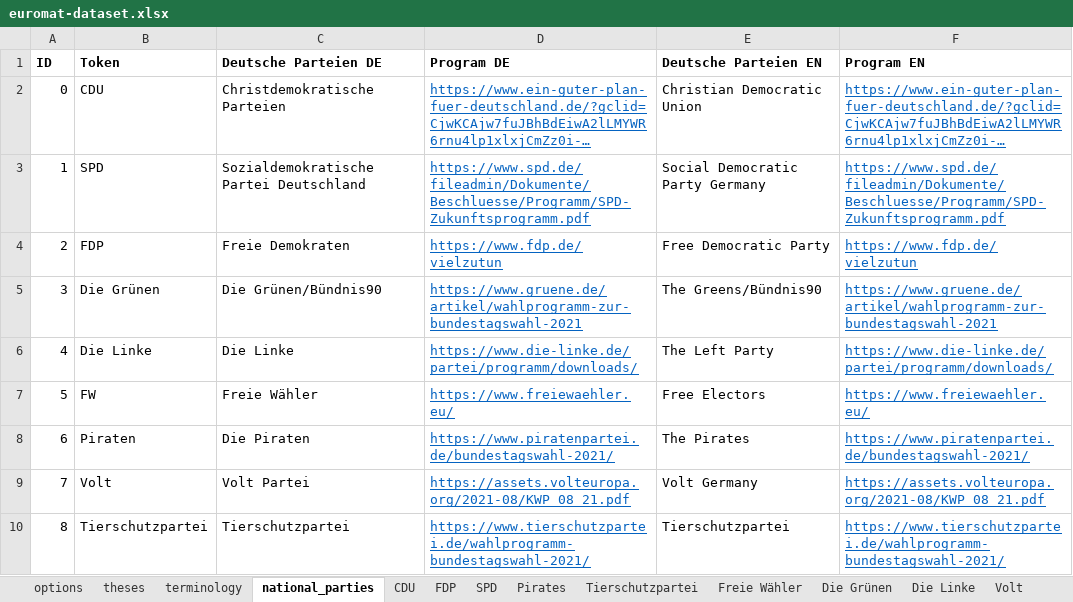
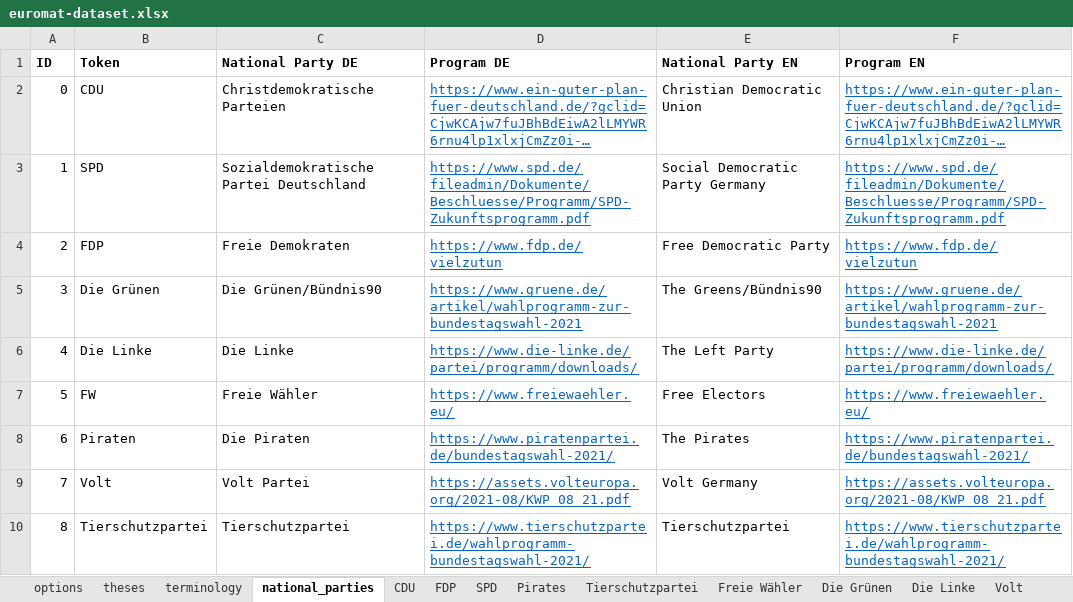
Before and after one commit to morkro/euromat, an Excel workbook: resources/euromat-dataset.xlsx, sheet national_parties, drawn as a sheet; long unchanged cells end in …; values as stored, in another font and other column widths than the file's, no borders; the diff names each change by its address in the sheet, - before the commit and + after, or states it on an @@ line.

Commit message:
Fixes dataset

```diff
--- a/resources/euromat-dataset.xlsx (sheet national_parties)
+++ b/resources/euromat-dataset.xlsx (sheet national_parties)
-C1: Deutsche Parteien DE
+C1: National Party DE
-E1: Deutsche Parteien EN
+E1: National Party EN
```
Also changed, not shown: 31 other files.
